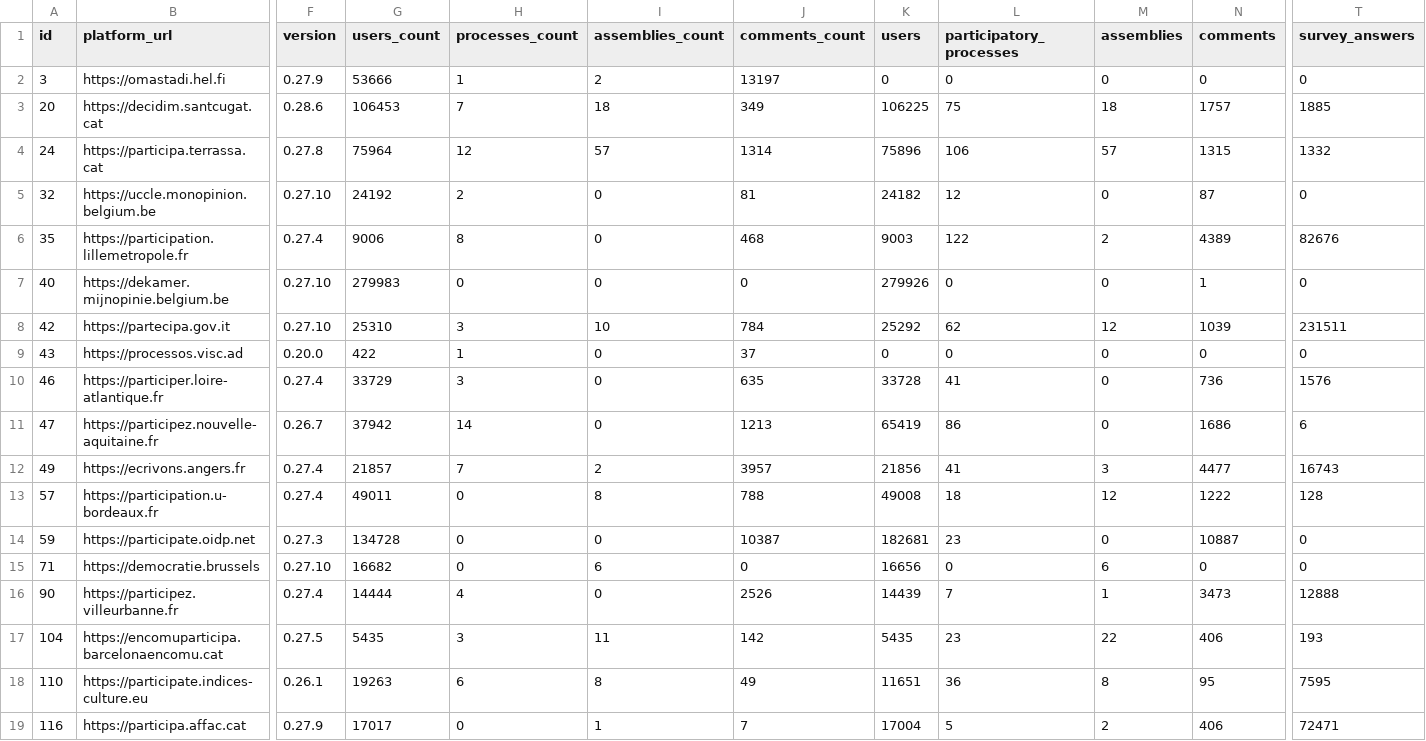
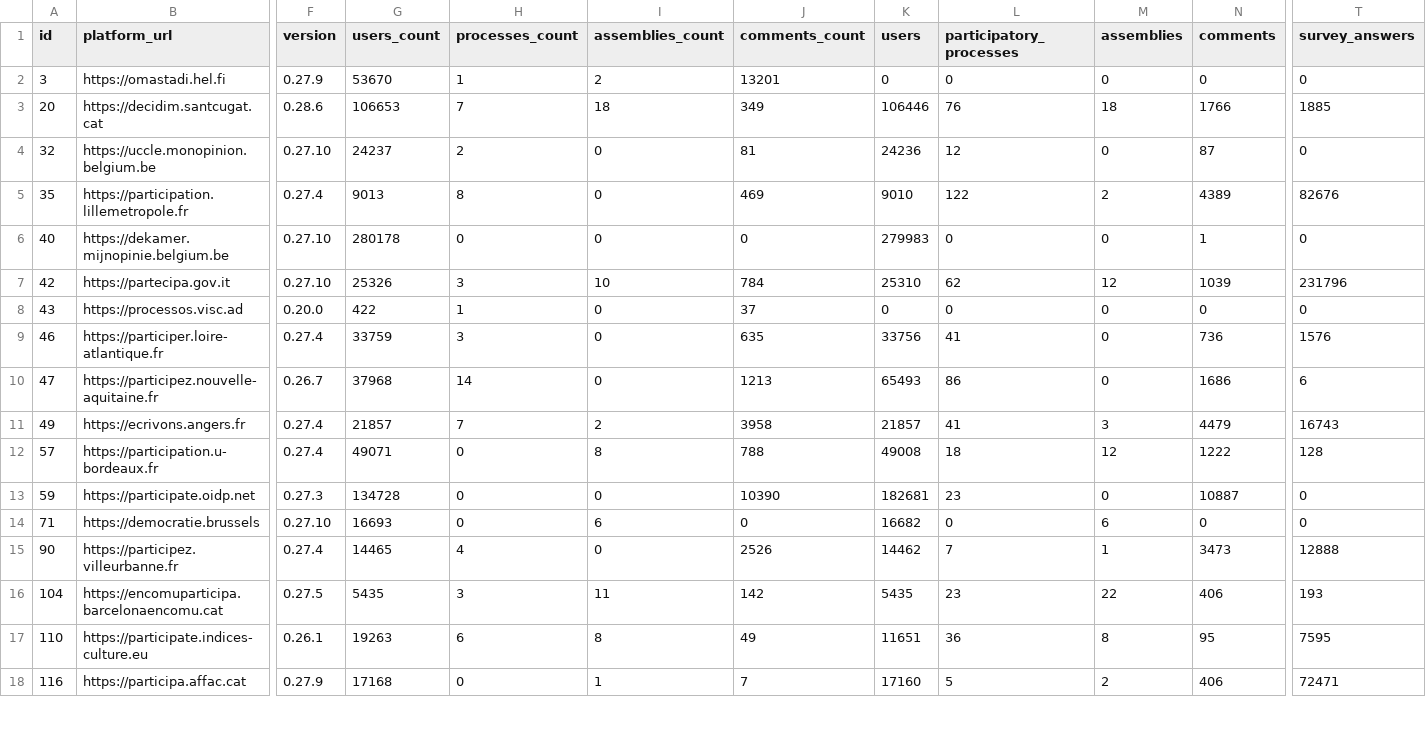
Before and after one commit to digidemlab/decidim-census, a CSV file: _data/platforms.csv, drawn as a sheet; only a part is shown, gaps mark what is left out; removed rows and columns are numbered as before the commit, all else as after; rows hold the shown columns only; the diff covers the shown part only; the diff names each change by its address in the sheet, - before the commit and + after, or states it on an @@ line.

Commit message:
Updating the data

```diff
--- a/_data/platforms.csv
+++ b/_data/platforms.csv
-G2 (users_count): 53666
+G2 (users_count): 53670
-J2 (comments_count): 13197
+J2 (comments_count): 13201
-G3 (users_count): 106453
+G3 (users_count): 106653
-K3 (users): 106225
+K3 (users): 106446
-L3 (participatory_processes): 75
+L3 (participatory_processes): 76
-N3 (comments): 1757
+N3 (comments): 1766
-row 4: 24 | https://participa.terrassa.cat | 0.27.8 | 75964 | 12 | 57 | 1314 | 75896 | 106 | 57 | 1315 | 1332
-G4 (users_count): 24192
+G4 (users_count): 24237
-K4 (users): 24182
+K4 (users): 24236
-G5 (users_count): 9006
+G5 (users_count): 9013
-J5 (comments_count): 468
+J5 (comments_count): 469
-K5 (users): 9003
+K5 (users): 9010
-G6 (users_count): 279983
+G6 (users_count): 280178
-K6 (users): 279926
+K6 (users): 279983
-G7 (users_count): 25310
+G7 (users_count): 25326
-K7 (users): 25292
+K7 (users): 25310
-T7 (survey_answers): 231511
+T7 (survey_answers): 231796
-G9 (users_count): 33729
+G9 (users_count): 33759
-K9 (users): 33728
+K9 (users): 33756
-G10 (users_count): 37942
+G10 (users_count): 37968
-K10 (users): 65419
+K10 (users): 65493
-J11 (comments_count): 3957
+J11 (comments_count): 3958
-K11 (users): 21856
+K11 (users): 21857
-N11 (comments): 4477
+N11 (comments): 4479
-G12 (users_count): 49011
+G12 (users_count): 49071
-J13 (comments_count): 10387
+J13 (comments_count): 10390
-G14 (users_count): 16682
+G14 (users_count): 16693
-K14 (users): 16656
+K14 (users): 16682
-G15 (users_count): 14444
+G15 (users_count): 14465
-K15 (users): 14439
+K15 (users): 14462
-G18 (users_count): 17017
+G18 (users_count): 17168
-K18 (users): 17004
+K18 (users): 17160
```
Also changed, not shown: 25 edited cells elsewhere in this file, _data/historical/143 - decidonsensemble.tours.fr.csv, _data/historical/159 - jeparticipe.metropolegrandnancy.fr.csv, 29 other files.
